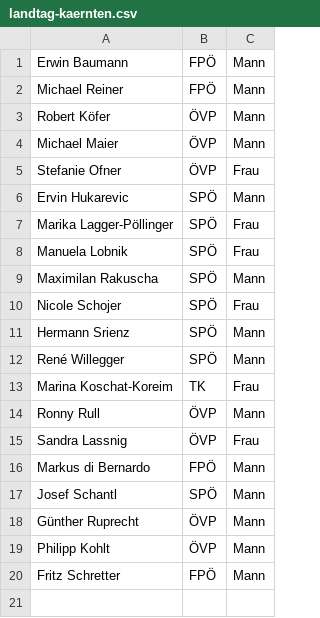
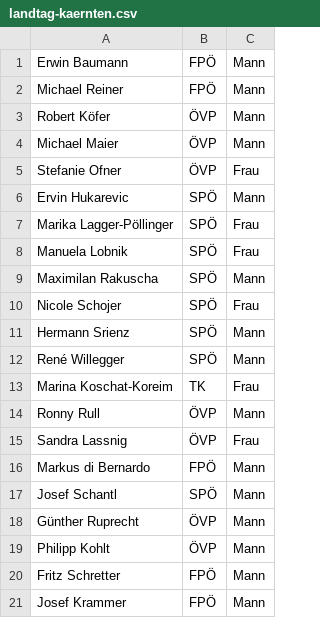
Before and after one commit to M2k-dewiki/wikipedia, a CSV file: other/landtag-kaernten.csv, drawn as a sheet.

```diff
--- a/other/landtag-kaernten.csv
+++ b/other/landtag-kaernten.csv
@@ -20 +20,2 @@ Philipp Kohlt,ÖVP,Mann
 Fritz Schretter ,FPÖ,Mann
+Josef Krammer,FPÖ,Mann
```
Also changed, not shown: other/landtag-steiermark.csv, 1 other file.
